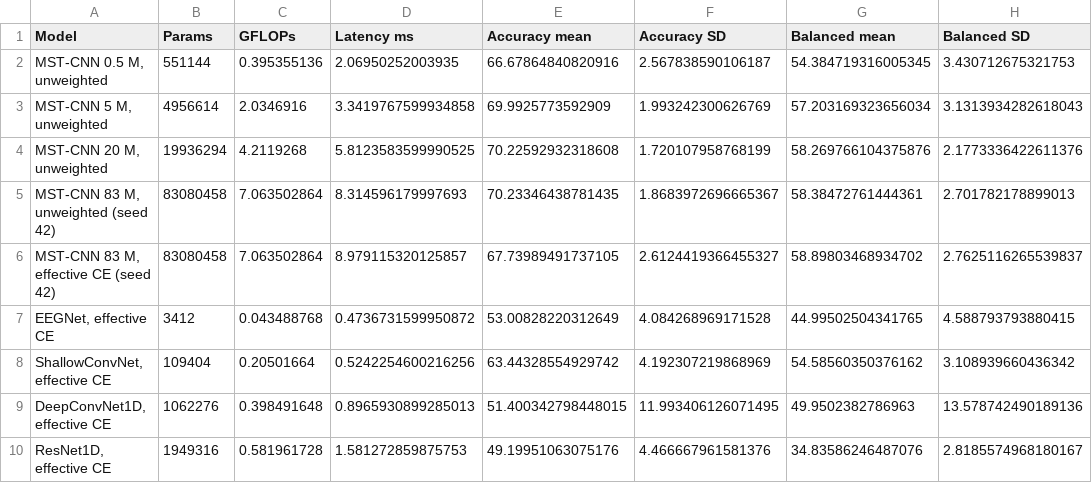
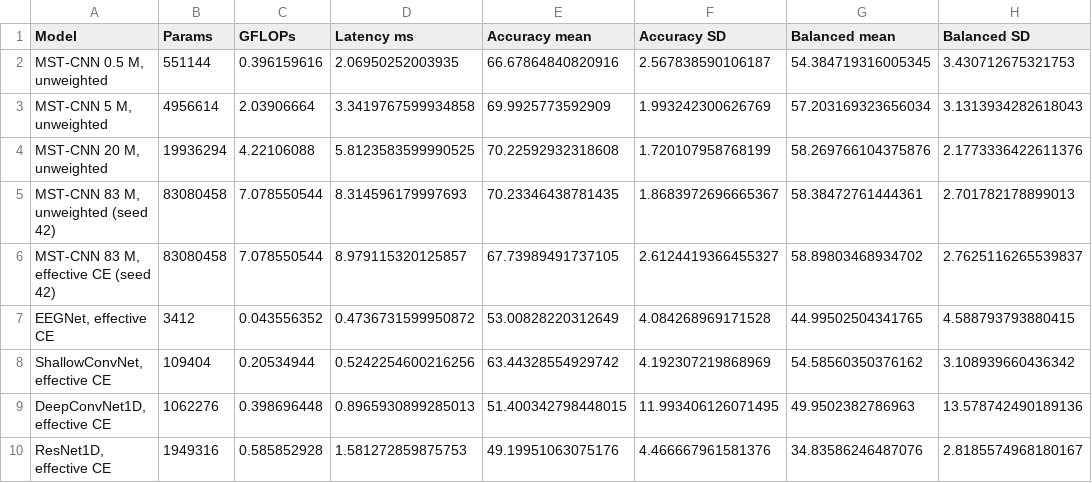
Before and after one commit to Ronitreddy10/eegmi-mstcnn-reproducibility, a CSV file: analysis_outputs/performance_rows.csv, drawn as a sheet; only a part is shown; the diff names each change by its address in the sheet, - before the commit and + after, or states it on an @@ line.

```diff
--- a/analysis_outputs/performance_rows.csv
+++ b/analysis_outputs/performance_rows.csv
-C2 (GFLOPs): 0.395355136
+C2 (GFLOPs): 0.396159616
-C3 (GFLOPs): 2.0346916
+C3 (GFLOPs): 2.03906664
-C4 (GFLOPs): 4.2119268
+C4 (GFLOPs): 4.22106088
-C5:C6 (GFLOPs): 7.063502864
+C5:C6 (GFLOPs): 7.078550544
-C7 (GFLOPs): 0.043488768
+C7 (GFLOPs): 0.043556352
-C8 (GFLOPs): 0.20501664
+C8 (GFLOPs): 0.20534944
-C9 (GFLOPs): 0.398491648
+C9 (GFLOPs): 0.398696448
-C10 (GFLOPs): 0.581961728
+C10 (GFLOPs): 0.585852928
```
Also changed, not shown: 23 other files.
